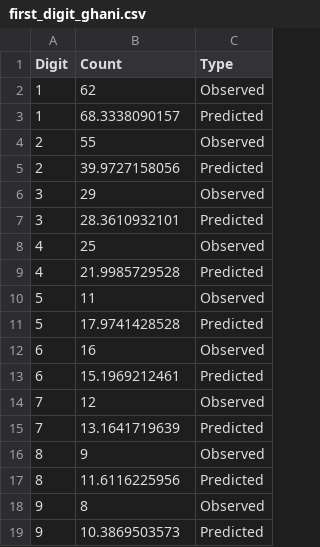
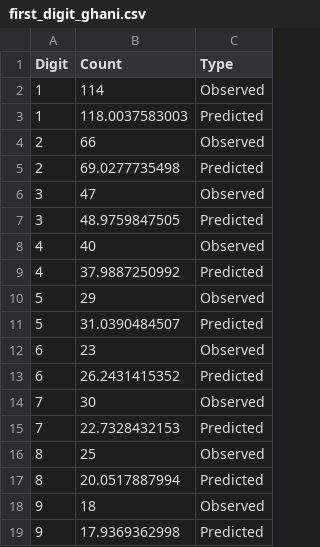
Before and after one commit to sharonyang/afghan_election_analysis, a CSV file: clean_data/first_digit_ghani.csv, drawn as a sheet.

```diff
--- a/clean_data/first_digit_ghani.csv
+++ b/clean_data/first_digit_ghani.csv
@@ -1,19 +1,19 @@
 Digit,Count,Type
-1,62,Observed
-1,68.3338090157,Predicted
-2,55,Observed
-2,39.9727158056,Predicted
-3,29,Observed
-3,28.3610932101,Predicted
-4,25,Observed
-4,21.9985729528,Predicted
-5,11,Observed
-5,17.9741428528,Predicted
-6,16,Observed
-6,15.1969212461,Predicted
-7,12,Observed
-7,13.1641719639,Predicted
-8,9,Observed
-8,11.6116225956,Predicted
-9,8,Observed
-9,10.3869503573,Predicted
+1,114,Observed
+1,118.0037583003,Predicted
+2,66,Observed
+2,69.0277735498,Predicted
+3,47,Observed
+3,48.9759847505,Predicted
+4,40,Observed
+4,37.9887250992,Predicted
+5,29,Observed
+5,31.0390484507,Predicted
+6,23,Observed
+6,26.2431415352,Predicted
+7,30,Observed
+7,22.7328432153,Predicted
+8,25,Observed
+8,20.0517887994,Predicted
+9,18,Observed
+9,17.9369362998,Predicted
```
Also changed, not shown: clean_data/first_digit_abdullah.csv, 9 other files.
